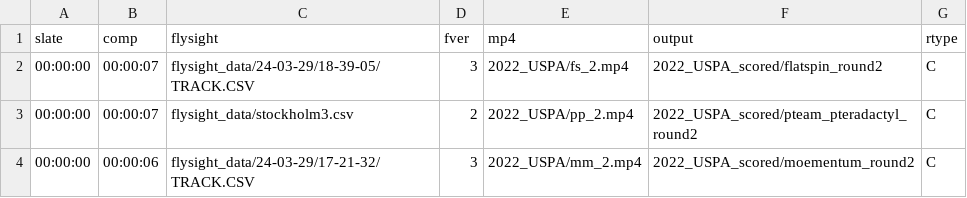
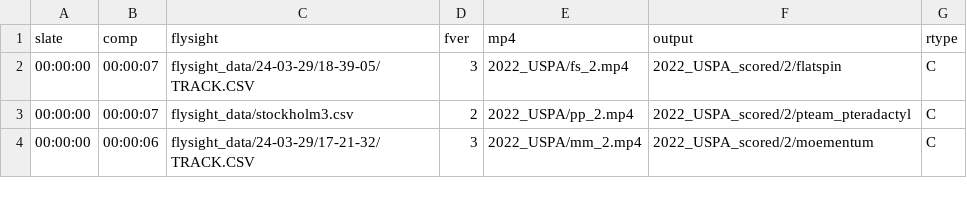
Before and after one commit to kevinsuboy/wsacro_scoring, a CSV file: 2022_r2.csv, drawn as a sheet.

```diff
--- a/2022_r2.csv
+++ b/2022_r2.csv
@@ -1,4 +1,4 @@
 slate,comp,flysight,fver,mp4,output,rtype
-00:00:00,00:00:07,flysight_data/24-03-29/18-39-05/TRACK.CSV,3,2022_USPA/fs_2.mp4,2022_USPA_scored/flatspin_round2,C
-00:00:00,00:00:07,flysight_data/stockholm3.csv,2,2022_USPA/pp_2.mp4,2022_USPA_scored/pteam_pteradactyl_round2,C
-00:00:00,00:00:06,flysight_data/24-03-29/17-21-32/TRACK.CSV,3,2022_USPA/mm_2.mp4,2022_USPA_scored/moementum_round2,C
+00:00:00,00:00:07,flysight_data/24-03-29/18-39-05/TRACK.CSV,3,2022_USPA/fs_2.mp4,2022_USPA_scored/2/flatspin,C
+00:00:00,00:00:07,flysight_data/stockholm3.csv,2,2022_USPA/pp_2.mp4,2022_USPA_scored/2/pteam_pteradactyl,C
+00:00:00,00:00:06,flysight_data/24-03-29/17-21-32/TRACK.CSV,3,2022_USPA/mm_2.mp4,2022_USPA_scored/2/moementum,C
```
Also changed, not shown: 2022_r1.csv, round_list.csv, 12 other files.
